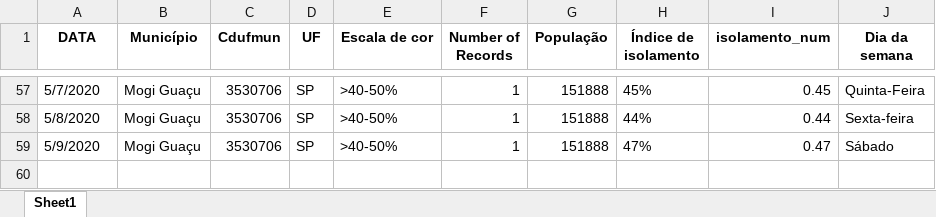
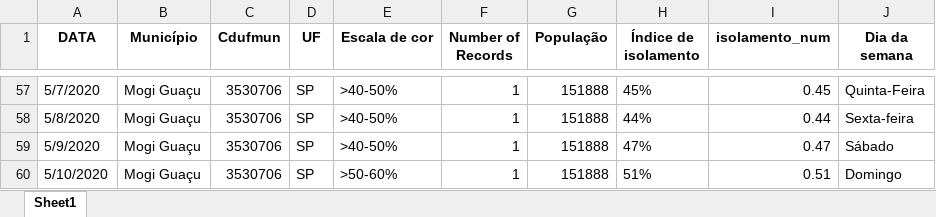
Before and after one commit to Zamariolo/MogiOpenData, an Excel workbook: Dados/dadosIsolamentoMogiGuacu.xlsx, sheet Sheet1, drawn as a sheet; only a part is shown, gaps mark what is left out; values as stored, in another font and other column widths than the file's, no borders; the diff names each change by its address in the sheet, - before the commit and + after, or states it on an @@ line.

```diff
--- a/Dados/dadosIsolamentoMogiGuacu.xlsx (sheet Sheet1)
+++ b/Dados/dadosIsolamentoMogiGuacu.xlsx (sheet Sheet1)
+row 60: 5/10/2020 | Mogi Guaçu | 3530706 | SP | >50-60% | 1 | 151888 | 51% | 0.51 | Domingo
```
Also changed, not shown: Dados/dadosCasosCOVIDMogiGuacu.xlsx, 6 other files.
